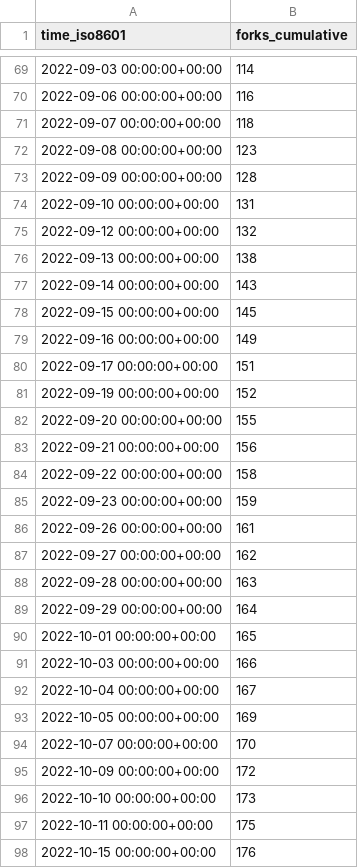
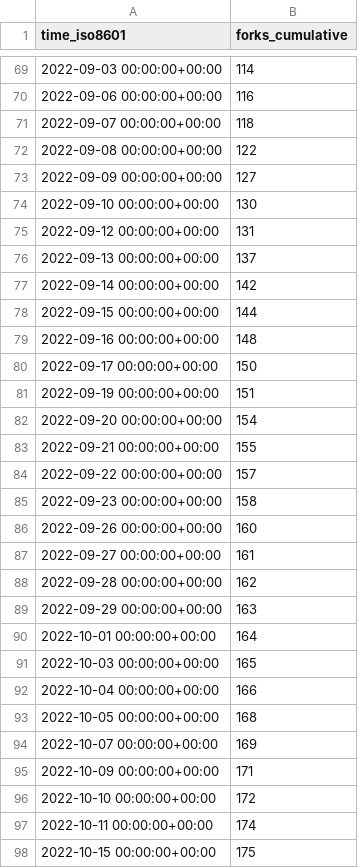
Before and after one commit to immich-app/immich, a CSV file: immich-app/immich/ghrs-data/forks.csv, drawn as a sheet; only a part is shown, gaps mark what is left out; the diff covers the shown part only.

```diff
--- a/immich-app/immich/ghrs-data/forks.csv
+++ b/immich-app/immich/ghrs-data/forks.csv
@@ -71,28 +71,28 @@ time_iso8601,forks_cumulative
 2022-09-07 00:00:00+00:00,118
-2022-09-08 00:00:00+00:00,123
-2022-09-09 00:00:00+00:00,128
-2022-09-10 00:00:00+00:00,131
-2022-09-12 00:00:00+00:00,132
-2022-09-13 00:00:00+00:00,138
-2022-09-14 00:00:00+00:00,143
-2022-09-15 00:00:00+00:00,145
-2022-09-16 00:00:00+00:00,149
-2022-09-17 00:00:00+00:00,151
-2022-09-19 00:00:00+00:00,152
-2022-09-20 00:00:00+00:00,155
-2022-09-21 00:00:00+00:00,156
-2022-09-22 00:00:00+00:00,158
-2022-09-23 00:00:00+00:00,159
-2022-09-26 00:00:00+00:00,161
-2022-09-27 00:00:00+00:00,162
-2022-09-28 00:00:00+00:00,163
-2022-09-29 00:00:00+00:00,164
-2022-10-01 00:00:00+00:00,165
-2022-10-03 00:00:00+00:00,166
-2022-10-04 00:00:00+00:00,167
-2022-10-05 00:00:00+00:00,169
-2022-10-07 00:00:00+00:00,170
-2022-10-09 00:00:00+00:00,172
-2022-10-10 00:00:00+00:00,173
-2022-10-11 00:00:00+00:00,175
-2022-10-15 00:00:00+00:00,176
+2022-09-08 00:00:00+00:00,122
+2022-09-09 00:00:00+00:00,127
+2022-09-10 00:00:00+00:00,130
+2022-09-12 00:00:00+00:00,131
+2022-09-13 00:00:00+00:00,137
+2022-09-14 00:00:00+00:00,142
+2022-09-15 00:00:00+00:00,144
+2022-09-16 00:00:00+00:00,148
+2022-09-17 00:00:00+00:00,150
+2022-09-19 00:00:00+00:00,151
+2022-09-20 00:00:00+00:00,154
+2022-09-21 00:00:00+00:00,155
+2022-09-22 00:00:00+00:00,157
+2022-09-23 00:00:00+00:00,158
+2022-09-26 00:00:00+00:00,160
+2022-09-27 00:00:00+00:00,161
+2022-09-28 00:00:00+00:00,162
+2022-09-29 00:00:00+00:00,163
+2022-10-01 00:00:00+00:00,164
+2022-10-03 00:00:00+00:00,165
+2022-10-04 00:00:00+00:00,166
+2022-10-05 00:00:00+00:00,168
+2022-10-07 00:00:00+00:00,169
+2022-10-09 00:00:00+00:00,171
+2022-10-10 00:00:00+00:00,172
+2022-10-11 00:00:00+00:00,174
+2022-10-15 00:00:00+00:00,175
```
Also changed, not shown: 1 added row and 24 edited cells elsewhere in this file, immich-app/immich/ghrs-data/stargazers.csv.
